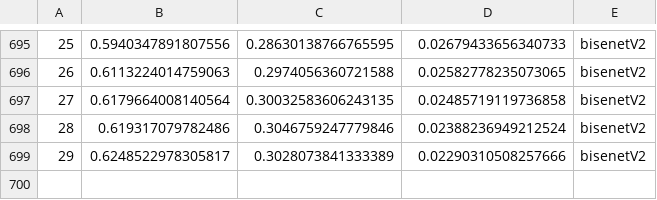
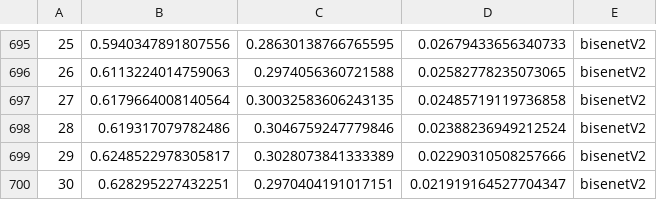
Before and after one commit to Nuzz23/MLDL_SemanticSegmentation, a CSV file: statsCsv/BiSeNetTrainGta5FDA.csv, drawn as a sheet; only a part is shown, gaps mark what is left out.

Commit message:
added statsCsv/BiSeNetTrainGta5FDA.csv

```diff
--- a/statsCsv/BiSeNetTrainGta5FDA.csv
+++ b/statsCsv/BiSeNetTrainGta5FDA.csv
@@ -699 +699,2 @@
 29,0.6248522978305817,0.3028073841333389,0.02290310508257666,bisenetV2
+30,0.628295227432251,0.2970404191017151,0.021919164527704347,bisenetV2
```
